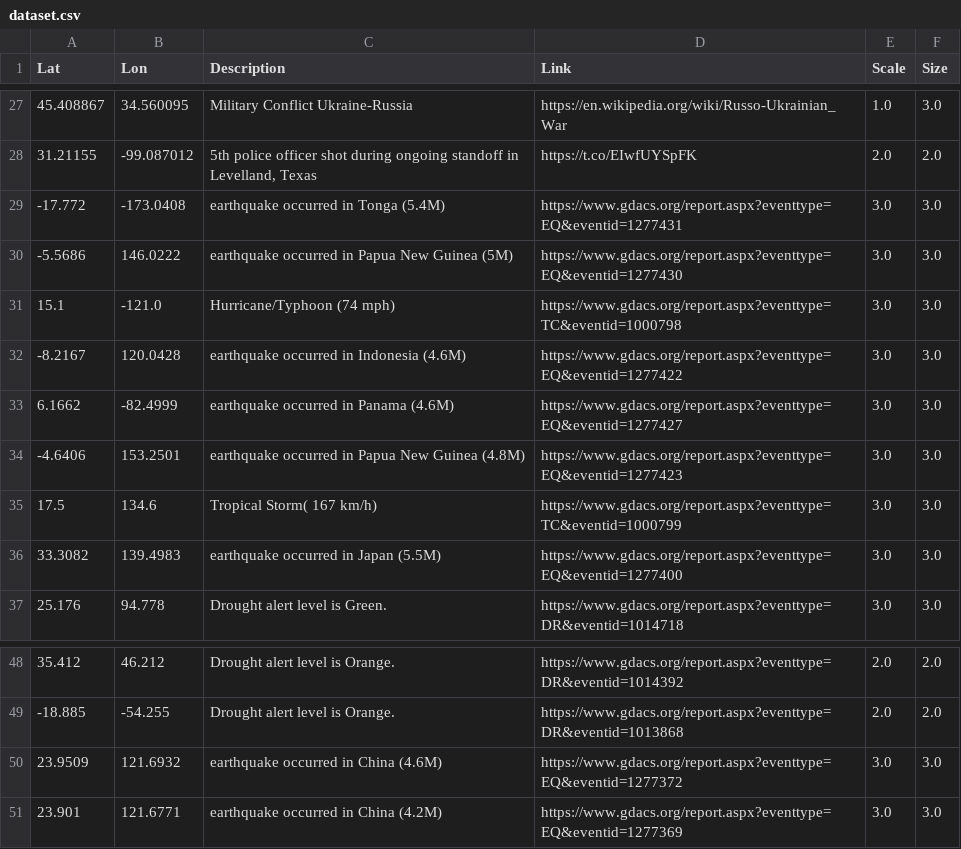
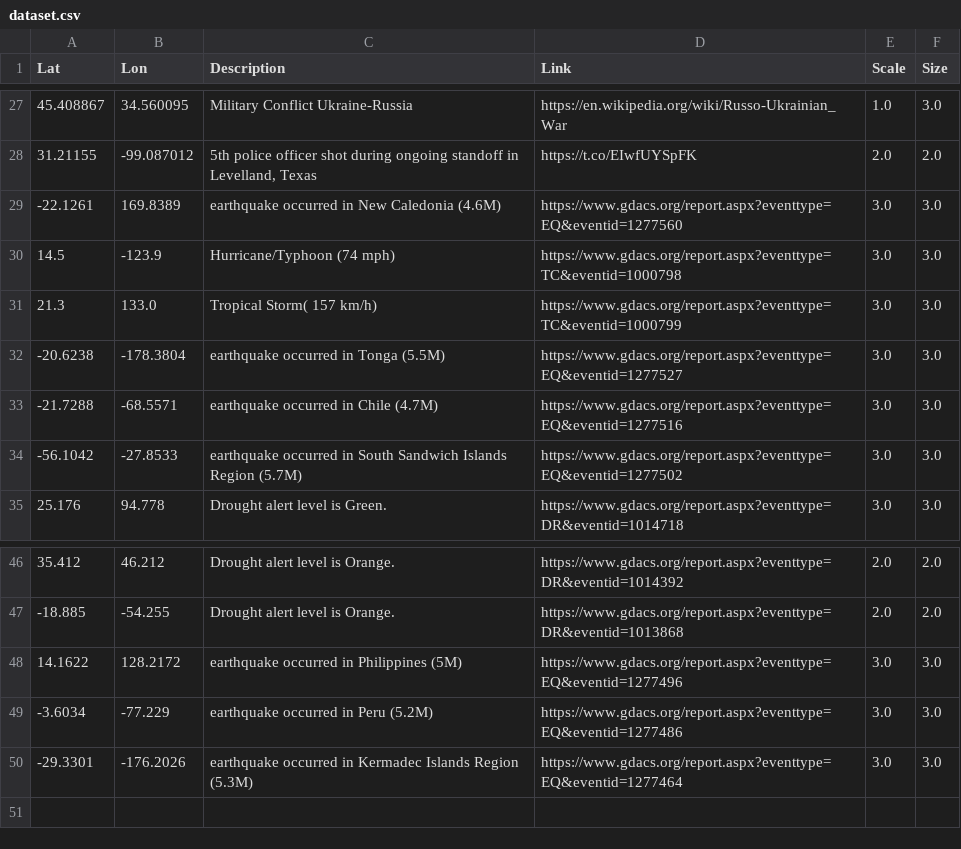
Before and after one commit to antonio-hickey/gDash, a CSV file: data/events/dataset.csv, drawn as a sheet; only a part is shown, gaps mark what is left out.

Commit message:
Automated Data Update

```diff
--- a/data/events/dataset.csv
+++ b/data/events/dataset.csv
@@ -28,10 +28,8 @@ Lat,Lon,Description,Link,Scale,Size
 31.21155,-99.087012,"5th police officer shot during ongoing standoff in Levelland, Texas",https://t.co/EIwfUYSpFK,2.0,2.0
--17.772,-173.0408,earthquake occurred in Tonga (5.4M),https://www.gdacs.org/report.aspx?eventtype=EQ&eventid=1277431,3.0,3.0
--5.5686,146.0222,earthquake occurred in Papua New Guinea (5M),https://www.gdacs.org/report.aspx?eventtype=EQ&eventid=1277430,3.0,3.0
-15.1,-121.0,Hurricane/Typhoon (74 mph),https://www.gdacs.org/report.aspx?eventtype=TC&eventid=1000798,3.0,3.0
--8.2167,120.0428,earthquake occurred in Indonesia (4.6M),https://www.gdacs.org/report.aspx?eventtype=EQ&eventid=1277422,3.0,3.0
-6.1662,-82.4999,earthquake occurred in Panama (4.6M),https://www.gdacs.org/report.aspx?eventtype=EQ&eventid=1277427,3.0,3.0
--4.6406,153.2501,earthquake occurred in Papua New Guinea (4.8M),https://www.gdacs.org/report.aspx?eventtype=EQ&eventid=1277423,3.0,3.0
-17.5,134.6,Tropical Storm( 167 km/h),https://www.gdacs.org/report.aspx?eventtype=TC&eventid=1000799,3.0,3.0
-33.3082,139.4983,earthquake occurred in Japan (5.5M),https://www.gdacs.org/report.aspx?eventtype=EQ&eventid=1277400,3.0,3.0
+-22.1261,169.8389,earthquake occurred in New Caledonia (4.6M),https://www.gdacs.org/report.aspx?eventtype=EQ&eventid=1277560,3.0,3.0
+14.5,-123.9,Hurricane/Typhoon (74 mph),https://www.gdacs.org/report.aspx?eventtype=TC&eventid=1000798,3.0,3.0
+21.3,133.0,Tropical Storm( 157 km/h),https://www.gdacs.org/report.aspx?eventtype=TC&eventid=1000799,3.0,3.0
+-20.6238,-178.3804,earthquake occurred in Tonga (5.5M),https://www.gdacs.org/report.aspx?eventtype=EQ&eventid=1277527,3.0,3.0
+-21.7288,-68.5571,earthquake occurred in Chile (4.7M),https://www.gdacs.org/report.aspx?eventtype=EQ&eventid=1277516,3.0,3.0
+-56.1042,-27.8533,earthquake occurred in South Sandwich Islands Region (5.7M),https://www.gdacs.org/report.aspx?eventtype=EQ&eventid=1277502,3.0,3.0
 25.176,94.778,Drought alert level is Green.,https://www.gdacs.org/report.aspx?eventtype=DR&eventid=1014718,3.0,3.0
@@ -49,3 +47,4 @@ Lat,Lon,Description,Link,Scale,Size
 -18.885,-54.255,Drought alert level is Orange.,https://www.gdacs.org/report.aspx?eventtype=DR&eventid=1013868,2.0,2.0
-23.9509,121.6932,earthquake occurred in China (4.6M),https://www.gdacs.org/report.aspx?eventtype=EQ&eventid=1277372,3.0,3.0
-23.901,121.6771,earthquake occurred in China (4.2M),https://www.gdacs.org/report.aspx?eventtype=EQ&eventid=1277369,3.0,3.0
+14.1622,128.2172,earthquake occurred in Philippines (5M),https://www.gdacs.org/report.aspx?eventtype=EQ&eventid=1277496,3.0,3.0
+-3.6034,-77.229,earthquake occurred in Peru (5.2M),https://www.gdacs.org/report.aspx?eventtype=EQ&eventid=1277486,3.0,3.0
+-29.3301,-176.2026,earthquake occurred in Kermadec Islands Region (5.3M),https://www.gdacs.org/report.aspx?eventtype=EQ&eventid=1277464,3.0,3.0
```
